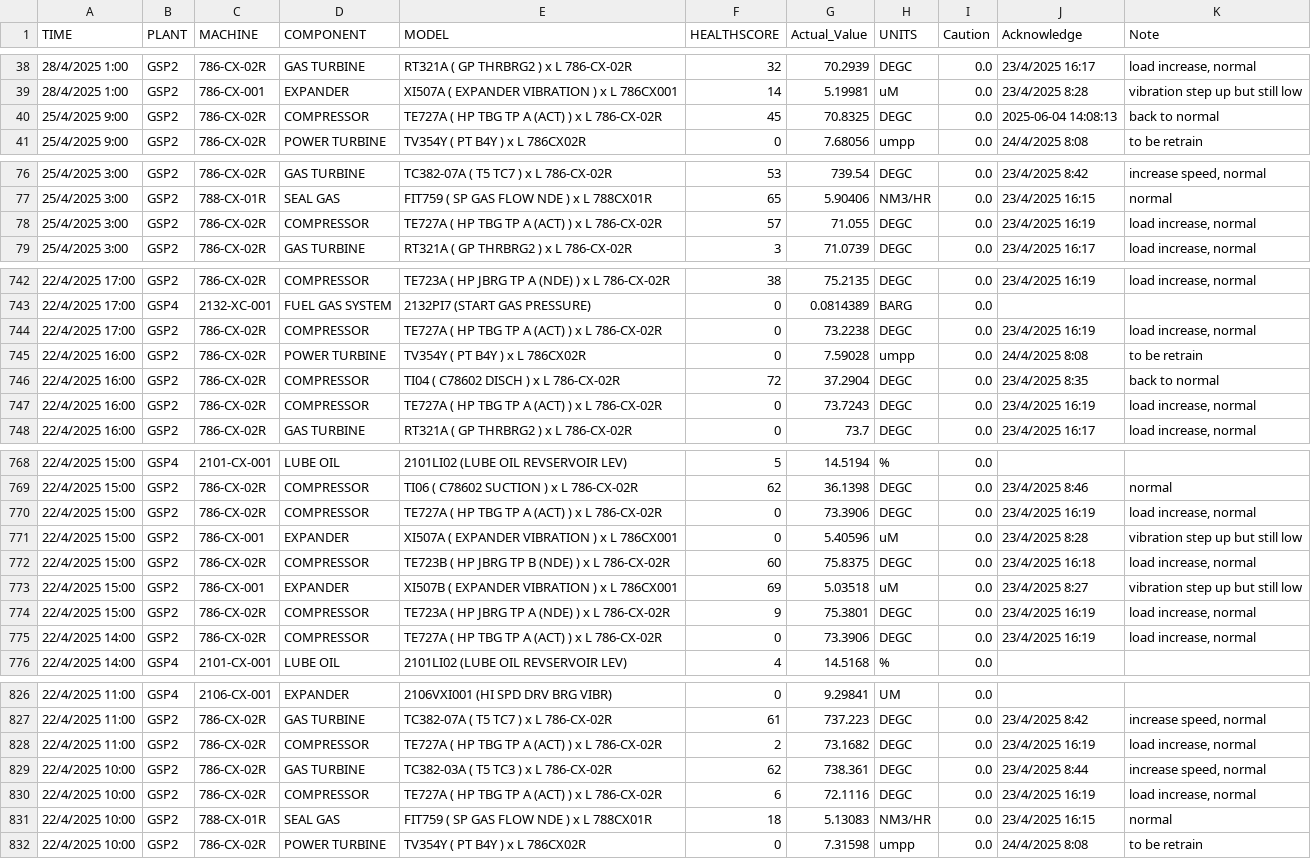
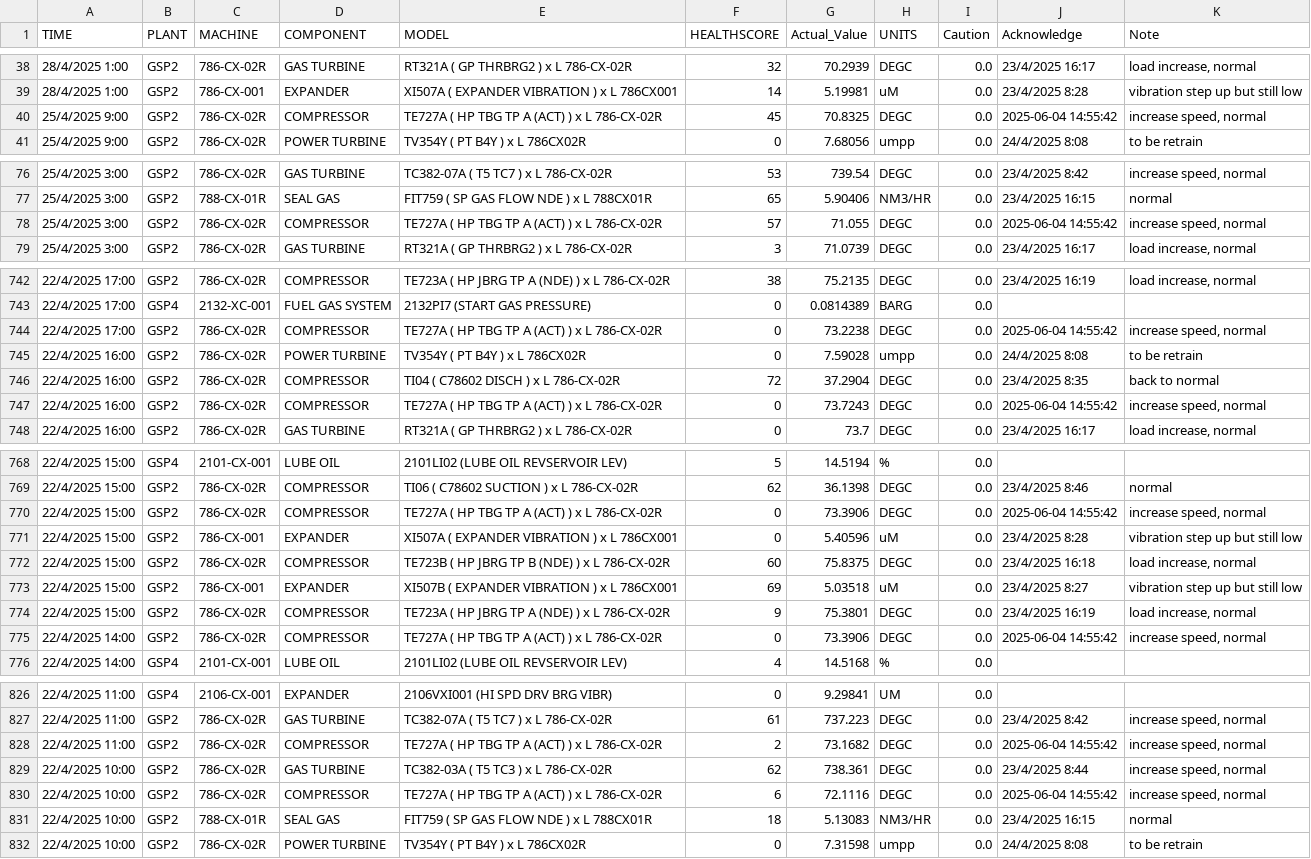
Before and after one commit to jnpyyearth/Soothsayer-project1, a CSV file: backend/Caution_combined.csv, drawn as a sheet; only a part is shown, gaps mark what is left out; the diff covers the shown part only.

Commit message:
add note data success

```diff
--- a/backend/Caution_combined.csv
+++ b/backend/Caution_combined.csv
@@ -39,3 +39,3 @@ TIME,PLANT,MACHINE,COMPONENT,MODEL,HEALTHSCORE,Actual_Value,UNITS,Caution,Acknow
 28/4/2025 1:00,GSP2,786-CX-001,EXPANDER,XI507A ( EXPANDER VIBRATION ) x L 786CX001,14,5.19981,uM,0.0,23/4/2025 8:28,vibration step up but still low
-25/4/2025 9:00,GSP2,786-CX-02R,COMPRESSOR,TE727A ( HP TBG TP A (ACT) ) x L 786-CX-02R,45,70.8325,DEGC,0.0,2025-06-04 14:08:13,back to normal
+25/4/2025 9:00,GSP2,786-CX-02R,COMPRESSOR,TE727A ( HP TBG TP A (ACT) ) x L 786-CX-02R,45,70.8325,DEGC,0.0,2025-06-04 14:55:42,"increase speed, normal"
 25/4/2025 9:00,GSP2,786-CX-02R,POWER TURBINE,TV354Y ( PT B4Y ) x L 786CX02R,0,7.68056,umpp,0.0,24/4/2025 8:08,to be retrain
@@ -77,3 +77,3 @@ TIME,PLANT,MACHINE,COMPONENT,MODEL,HEALTHSCORE,Actual_Value,UNITS,Caution,Acknow
 25/4/2025 3:00,GSP2,788-CX-01R,SEAL GAS,FIT759 ( SP GAS FLOW NDE ) x L 788CX01R,65,5.90406,NM3/HR,0.0,23/4/2025 16:15,normal
-25/4/2025 3:00,GSP2,786-CX-02R,COMPRESSOR,TE727A ( HP TBG TP A (ACT) ) x L 786-CX-02R,57,71.055,DEGC,0.0,23/4/2025 16:19,"load increase, normal"
+25/4/2025 3:00,GSP2,786-CX-02R,COMPRESSOR,TE727A ( HP TBG TP A (ACT) ) x L 786-CX-02R,57,71.055,DEGC,0.0,2025-06-04 14:55:42,"increase speed, normal"
 25/4/2025 3:00,GSP2,786-CX-02R,GAS TURBINE,RT321A ( GP THRBRG2 ) x L 786-CX-02R,3,71.0739,DEGC,0.0,23/4/2025 16:17,"load increase, normal"
@@ -743,6 +743,6 @@ TIME,PLANT,MACHINE,COMPONENT,MODEL,HEALTHSCORE,Actual_Value,UNITS,Caution,Acknow
 22/4/2025 17:00,GSP4,2132-XC-001,FUEL GAS SYSTEM,2132PI7 (START GAS   PRESSURE)  ,0,0.0814389,BARG,0.0,,
-22/4/2025 17:00,GSP2,786-CX-02R,COMPRESSOR,TE727A ( HP TBG TP A (ACT) ) x L 786-CX-02R,0,73.2238,DEGC,0.0,23/4/2025 16:19,"load increase, normal"
+22/4/2025 17:00,GSP2,786-CX-02R,COMPRESSOR,TE727A ( HP TBG TP A (ACT) ) x L 786-CX-02R,0,73.2238,DEGC,0.0,2025-06-04 14:55:42,"increase speed, normal"
 22/4/2025 16:00,GSP2,786-CX-02R,POWER TURBINE,TV354Y ( PT B4Y ) x L 786CX02R,0,7.59028,umpp,0.0,24/4/2025 8:08,to be retrain
 22/4/2025 16:00,GSP2,786-CX-02R,COMPRESSOR,TI04 ( C78602 DISCH ) x L 786-CX-02R,72,37.2904,DEGC,0.0,23/4/2025 8:35,back to normal
-22/4/2025 16:00,GSP2,786-CX-02R,COMPRESSOR,TE727A ( HP TBG TP A (ACT) ) x L 786-CX-02R,0,73.7243,DEGC,0.0,23/4/2025 16:19,"load increase, normal"
+22/4/2025 16:00,GSP2,786-CX-02R,COMPRESSOR,TE727A ( HP TBG TP A (ACT) ) x L 786-CX-02R,0,73.7243,DEGC,0.0,2025-06-04 14:55:42,"increase speed, normal"
 22/4/2025 16:00,GSP2,786-CX-02R,GAS TURBINE,RT321A ( GP THRBRG2 ) x L 786-CX-02R,0,73.7,DEGC,0.0,23/4/2025 16:17,"load increase, normal"
@@ -769,3 +769,3 @@ TIME,PLANT,MACHINE,COMPONENT,MODEL,HEALTHSCORE,Actual_Value,UNITS,Caution,Acknow
 22/4/2025 15:00,GSP2,786-CX-02R,COMPRESSOR,TI06 ( C78602 SUCTION ) x L 786-CX-02R,62,36.1398,DEGC,0.0,23/4/2025 8:46,normal
-22/4/2025 15:00,GSP2,786-CX-02R,COMPRESSOR,TE727A ( HP TBG TP A (ACT) ) x L 786-CX-02R,0,73.3906,DEGC,0.0,23/4/2025 16:19,"load increase, normal"
+22/4/2025 15:00,GSP2,786-CX-02R,COMPRESSOR,TE727A ( HP TBG TP A (ACT) ) x L 786-CX-02R,0,73.3906,DEGC,0.0,2025-06-04 14:55:42,"increase speed, normal"
 22/4/2025 15:00,GSP2,786-CX-001,EXPANDER,XI507A ( EXPANDER VIBRATION ) x L 786CX001,0,5.40596,uM,0.0,23/4/2025 8:28,vibration step up but still low
@@ -774,3 +774,3 @@ TIME,PLANT,MACHINE,COMPONENT,MODEL,HEALTHSCORE,Actual_Value,UNITS,Caution,Acknow
 22/4/2025 15:00,GSP2,786-CX-02R,COMPRESSOR,TE723A ( HP JBRG TP A (NDE) ) x L 786-CX-02R,9,75.3801,DEGC,0.0,23/4/2025 16:19,"load increase, normal"
-22/4/2025 14:00,GSP2,786-CX-02R,COMPRESSOR,TE727A ( HP TBG TP A (ACT) ) x L 786-CX-02R,0,73.3906,DEGC,0.0,23/4/2025 16:19,"load increase, normal"
+22/4/2025 14:00,GSP2,786-CX-02R,COMPRESSOR,TE727A ( HP TBG TP A (ACT) ) x L 786-CX-02R,0,73.3906,DEGC,0.0,2025-06-04 14:55:42,"increase speed, normal"
 22/4/2025 14:00,GSP4,2101-CX-001,LUBE OIL,2101LI02 (LUBE OIL REVSERVOIR LEV),4,14.5168,%,0.0,,
@@ -827,5 +827,5 @@ TIME,PLANT,MACHINE,COMPONENT,MODEL,HEALTHSCORE,Actual_Value,UNITS,Caution,Acknow
 22/4/2025 11:00,GSP2,786-CX-02R,GAS TURBINE,TC382-07A ( T5 TC7 ) x L 786-CX-02R,61,737.223,DEGC,0.0,23/4/2025 8:42,"increase speed, normal"
-22/4/2025 11:00,GSP2,786-CX-02R,COMPRESSOR,TE727A ( HP TBG TP A (ACT) ) x L 786-CX-02R,2,73.1682,DEGC,0.0,23/4/2025 16:19,"load increase, normal"
+22/4/2025 11:00,GSP2,786-CX-02R,COMPRESSOR,TE727A ( HP TBG TP A (ACT) ) x L 786-CX-02R,2,73.1682,DEGC,0.0,2025-06-04 14:55:42,"increase speed, normal"
 22/4/2025 10:00,GSP2,786-CX-02R,GAS TURBINE,TC382-03A ( T5 TC3 ) x L 786-CX-02R,62,738.361,DEGC,0.0,23/4/2025 8:44,"increase speed, normal"
-22/4/2025 10:00,GSP2,786-CX-02R,COMPRESSOR,TE727A ( HP TBG TP A (ACT) ) x L 786-CX-02R,6,72.1116,DEGC,0.0,23/4/2025 16:19,"load increase, normal"
+22/4/2025 10:00,GSP2,786-CX-02R,COMPRESSOR,TE727A ( HP TBG TP A (ACT) ) x L 786-CX-02R,6,72.1116,DEGC,0.0,2025-06-04 14:55:42,"increase speed, normal"
 22/4/2025 10:00,GSP2,788-CX-01R,SEAL GAS,FIT759 ( SP GAS FLOW NDE ) x L 788CX01R,18,5.13083,NM3/HR,0.0,23/4/2025 16:15,normal
```
Also changed, not shown: 108 edited cells elsewhere in this file, 3 other files.
